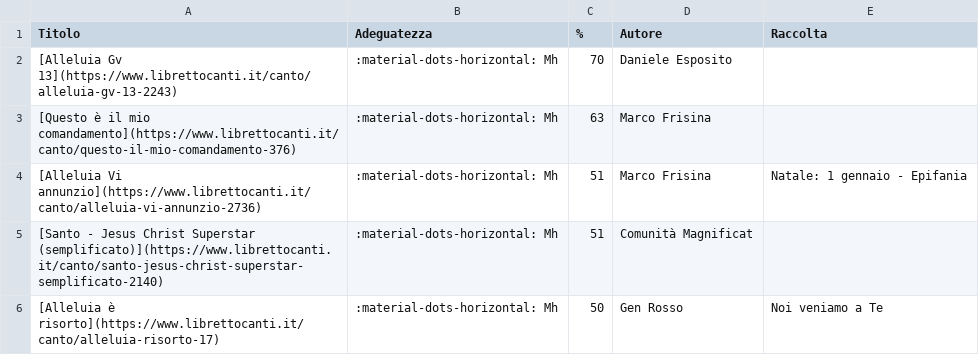
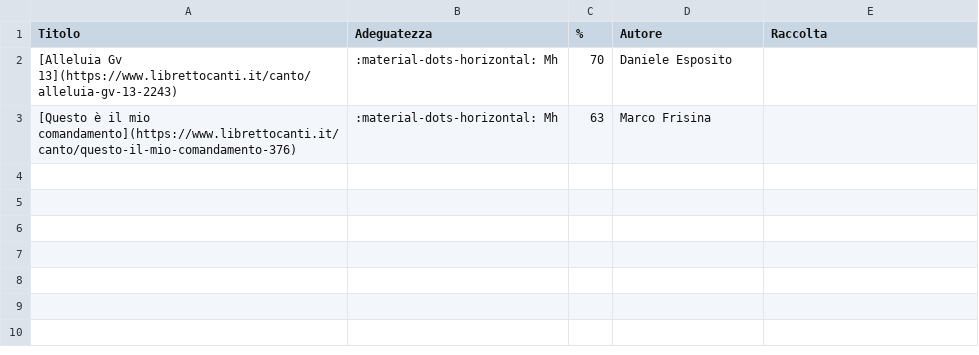
Before and after one commit to dennisangemi/hildegard, a CSV file: data/suggeriti-top20-latest.csv, drawn as a sheet; the diff names each change by its address in the sheet, - before the commit and + after, or states it on an @@ line.

```diff
--- a/data/suggeriti-top20-latest.csv
+++ b/data/suggeriti-top20-latest.csv
-row 4: [Alleluia Vi annunzio](https://www.librettocanti.it/canto/alleluia-vi-annunzio-2736) | :material-dots-horizontal: Mh | 51 | Marco Frisina | Natale: 1 gennaio - Epifania
-row 5: [Santo - Jesus Christ Superstar (semplificato)](https://www.librettocanti.it/canto/santo-jesus-christ-superstar-semplificato-2140) | :material-dots-horizontal: Mh | 51 | Comunità Magnificat
-row 6: [Alleluia è risorto](https://www.librettocanti.it/canto/alleluia-risorto-17) | :material-dots-horizontal: Mh | 50 | Gen Rosso | Noi veniamo a Te
```
Also changed, not shown: data/manually_selected.csv, data/suggerimenti-20250518.csv, 5 other files.
